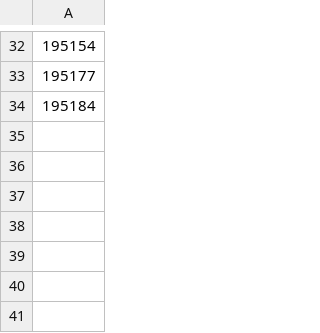
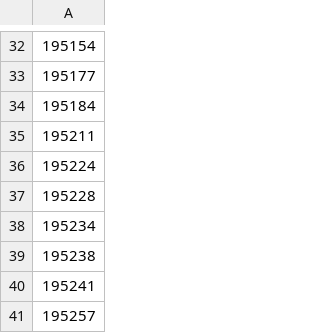
Before and after one commit to alvarocoutinho/crisis-dashboard, a CSV file: data/idap/lacunas.csv, drawn as a sheet; only a part is shown, gaps mark what is left out; the diff names each change by its address in the sheet, - before the commit and + after, or states it on an @@ line.

```diff
--- a/data/idap/lacunas.csv
+++ b/data/idap/lacunas.csv
+row 35: 195211
+row 36: 195224
+row 37: 195228
+row 38: 195234
+row 39: 195238
+row 40: 195241
+row 41: 195257
```
Also changed, not shown: data/idap/capturas.csv, 3 other files.
